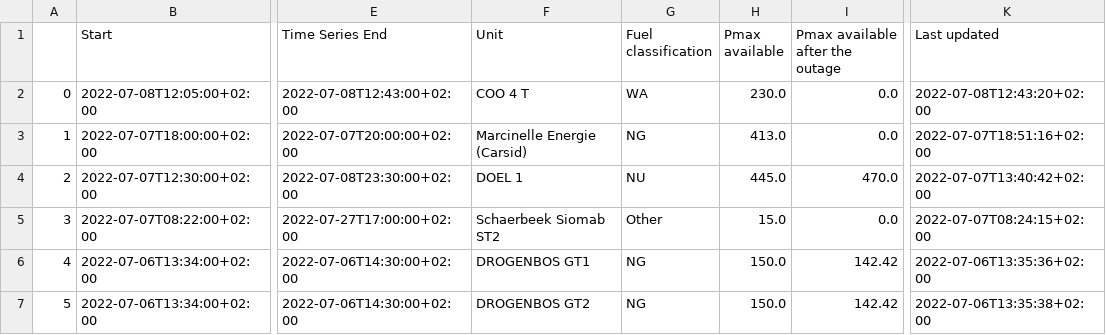
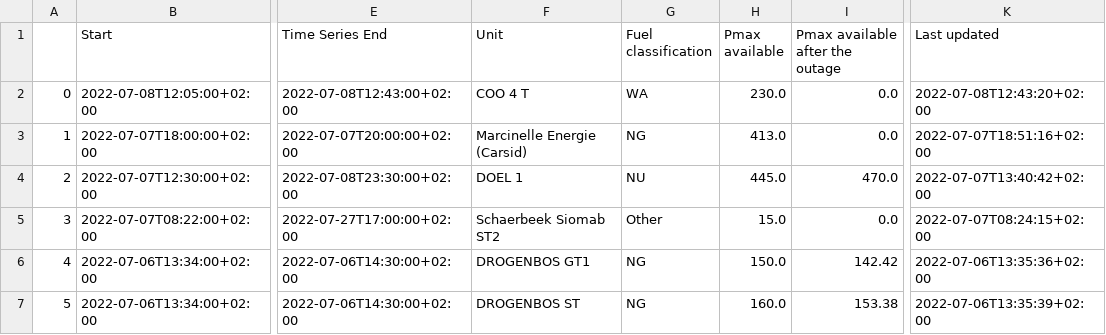
Before and after one commit to journinho/elia-opendata, a CSV file: Unplanned_unavailibilities.csv, drawn as a sheet; only a part is shown, gaps mark what is left out; the diff covers the shown part only; the diff names each change by its address in the sheet, - before the commit and + after, or states it on an @@ line.

```diff
--- a/Unplanned_unavailibilities.csv
+++ b/Unplanned_unavailibilities.csv
-F7 (Unit): DROGENBOS GT2
+F7 (Unit): DROGENBOS ST
-H7 (Pmax available): 150.0
+H7 (Pmax available): 160.0
-I7 (Pmax available after the outage): 142.42
+I7 (Pmax available after the outage): 153.38
-K7 (Last updated): 2022-07-06T13:35:38+02:00
+K7 (Last updated): 2022-07-06T13:35:39+02:00
```
Also changed, not shown: 111 edited cells elsewhere in this file.
